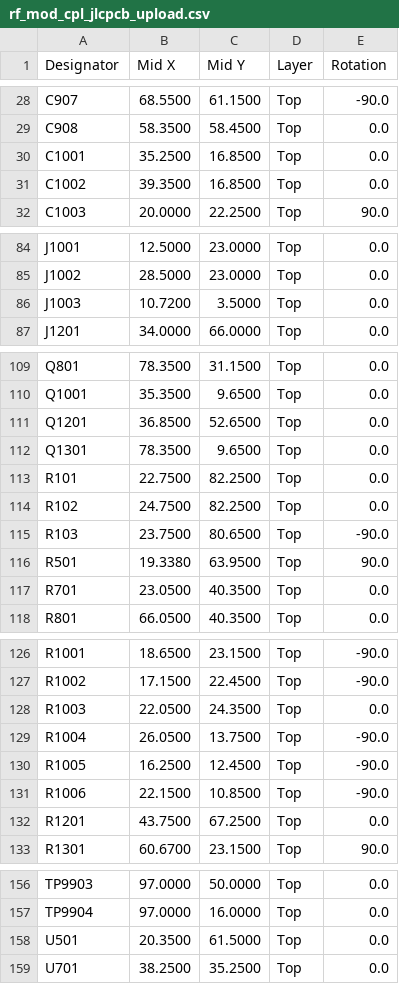
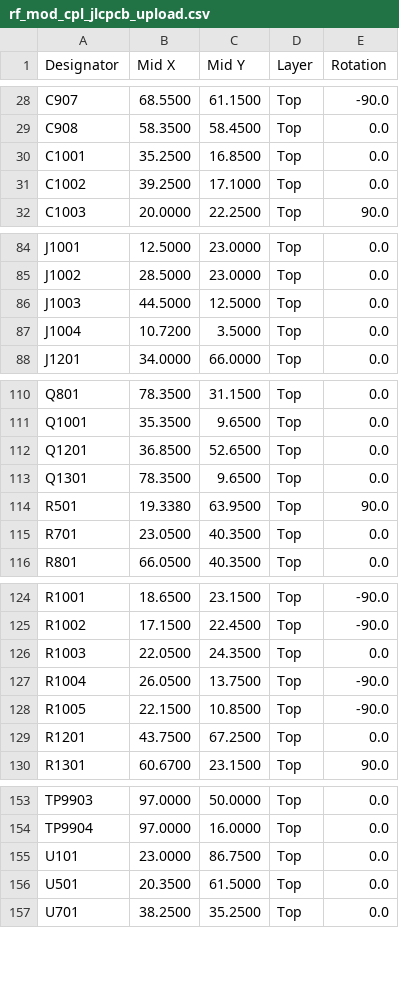
Before and after one commit to gallicchio/AMOD-and-RFMOD, a CSV file: out/rf_mod/rf_mod_cpl_jlcpcb_upload.csv, drawn as a sheet; only a part is shown, gaps mark what is left out; the diff covers the shown part only.

```diff
--- a/out/rf_mod/rf_mod_cpl_jlcpcb_upload.csv
+++ b/out/rf_mod/rf_mod_cpl_jlcpcb_upload.csv
@@ -30,3 +30,3 @@ C908,58.3500,58.4500,Top,0.0
 C1001,35.2500,16.8500,Top,0.0
-C1002,39.3500,16.8500,Top,0.0
+C1002,39.2500,17.1000,Top,0.0
 C1003,20.0000,22.2500,Top,90.0
@@ -85,3 +85,4 @@ J1001,12.5000,23.0000,Top,0.0
 J1002,28.5000,23.0000,Top,0.0
-J1003,10.7200,3.5000,Top,0.0
+J1003,44.5000,12.5000,Top,0.0
+J1004,10.7200,3.5000,Top,0.0
 J1201,34.0000,66.0000,Top,0.0
@@ -112,5 +113,2 @@ Q1201,36.8500,52.6500,Top,0.0
 Q1301,78.3500,9.6500,Top,0.0
-R101,22.7500,82.2500,Top,0.0
-R102,24.7500,82.2500,Top,0.0
-R103,23.7500,80.6500,Top,-90.0
 R501,19.3380,63.9500,Top,90.0
@@ -129,4 +127,3 @@ R1003,22.0500,24.3500,Top,0.0
 R1004,26.0500,13.7500,Top,-90.0
-R1005,16.2500,12.4500,Top,-90.0
-R1006,22.1500,10.8500,Top,-90.0
+R1005,22.1500,10.8500,Top,-90.0
 R1201,43.7500,67.2500,Top,0.0
@@ -157,2 +154,3 @@ TP9903,97.0000,50.0000,Top,0.0
 TP9904,97.0000,16.0000,Top,0.0
+U101,23.0000,86.7500,Top,0.0
 U501,20.3500,61.5000,Top,0.0
```
Also changed, not shown: 2 edited cells elsewhere in this file, out/rf_mod/rf_mod_bom_costed.csv, out/rf_mod/rf_mod_bom_jlcpcb_upload.csv, 47 other files.
